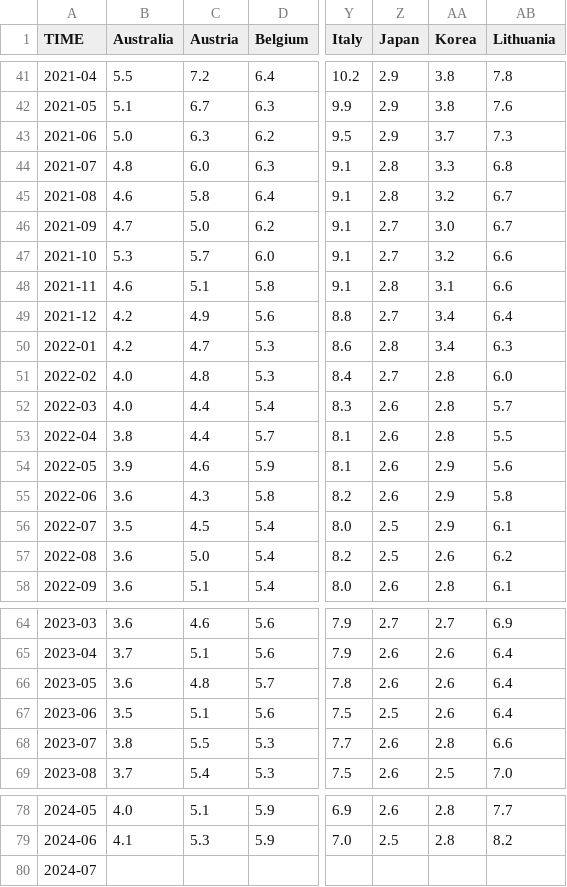
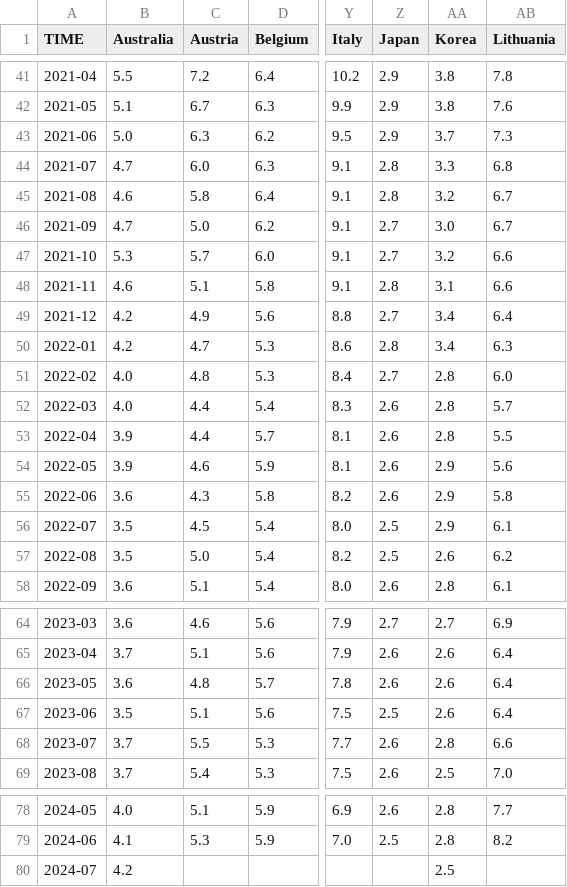
Before and after one commit to Qery-Data/Unemployment-OECD, a CSV file: data/OECD_MEI_Unemployment_Last_5Y.csv, drawn as a sheet; only a part is shown, gaps mark what is left out; the diff names each change by its address in the sheet, - before the commit and + after, or states it on an @@ line.

Commit message:
Latest data: 2024-08-26-09-10-19

```diff
--- a/data/OECD_MEI_Unemployment_Last_5Y.csv
+++ b/data/OECD_MEI_Unemployment_Last_5Y.csv
-B44 (Australia): 4.8
+B44 (Australia): 4.7
-B53 (Australia): 3.8
+B53 (Australia): 3.9
-B57 (Australia): 3.6
+B57 (Australia): 3.5
-B68 (Australia): 3.8
+B68 (Australia): 3.7
-B80 (Australia): (empty)
+B80 (Australia): 4.2
-AA80 (Korea): (empty)
+AA80 (Korea): 2.5
```
Also changed, not shown: data/OECD_MEI_Unemployment_Last_12M.csv, data/OECD_MEI_Unemployment_Lastest_Value.csv.
